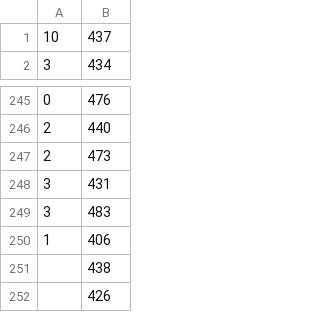
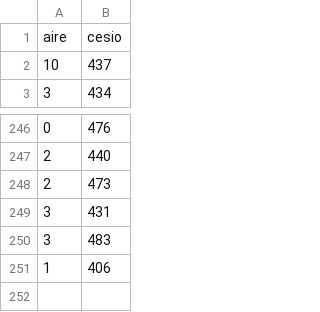
Before and after one commit to LobsangM/LabRedDat, a CSV file: Practicas/Practica_3/radiacion.csv, drawn as a sheet; only a part is shown, gaps mark what is left out.

Commit message:
media practica termimada

```diff
--- a/Practicas/Practica_3/radiacion.csv
+++ b/Practicas/Practica_3/radiacion.csv
@@ -1 +1,2 @@
+aire,cesio
 10,437
@@ -250,3 +251 @@
 1,406
-,438
-,426
```
Also changed, not shown: 6 other files.
